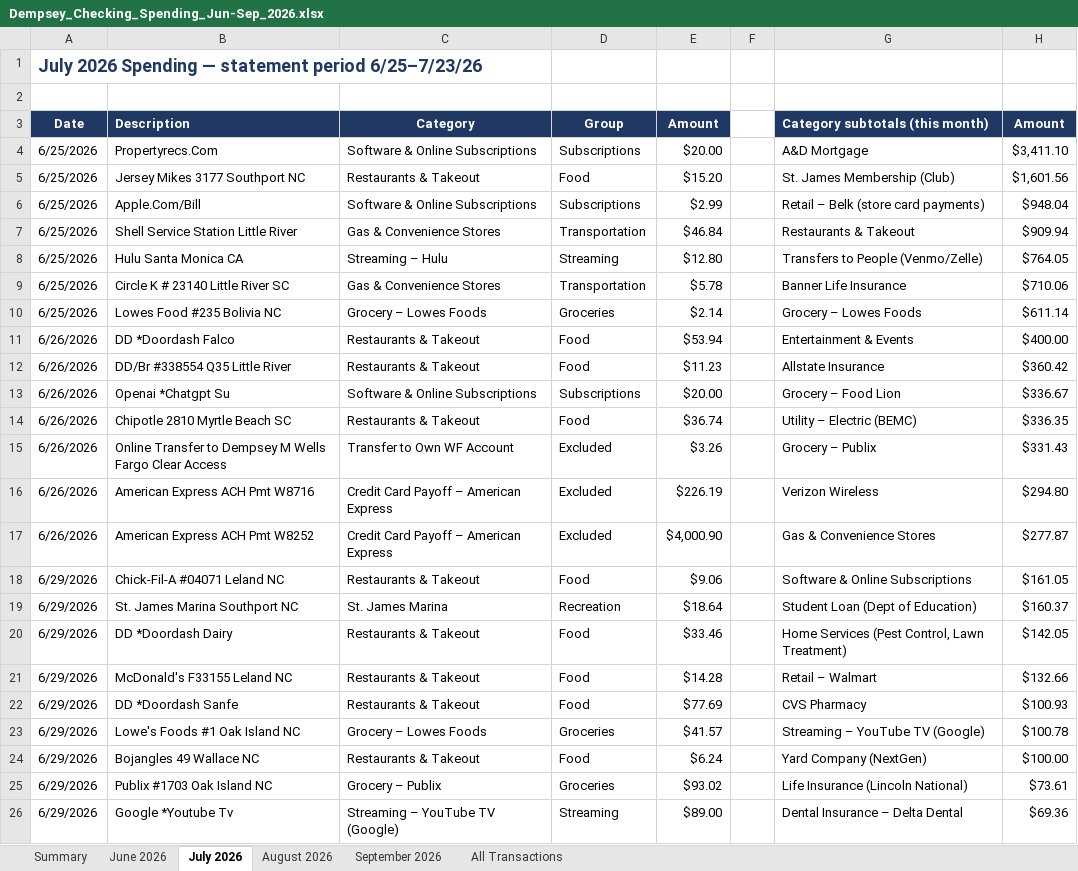
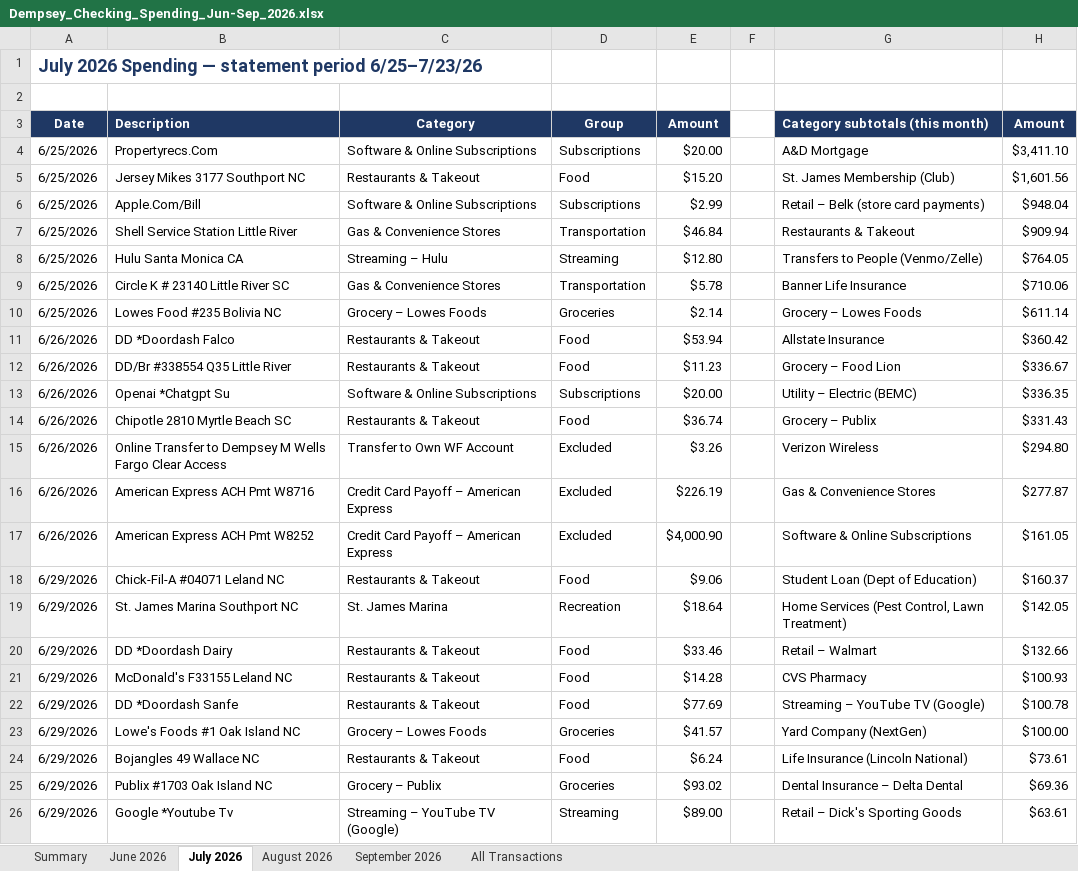
Before and after one commit to MktgCAP/Searchlight-YTD-Analysis, an Excel workbook: Dempsey_Checking_Spending_Jun-Sep_2026.xlsx, sheet July 2026, drawn as a sheet; only a part is shown; values as stored, in another font and other column widths than the file's, no borders; the diff covers the shown part only; the diff names each change by its address in the sheet, - before the commit and + after, or states it on an @@ line.

```diff
--- a/Dempsey_Checking_Spending_Jun-Sep_2026.xlsx (sheet July 2026)
+++ b/Dempsey_Checking_Spending_Jun-Sep_2026.xlsx (sheet July 2026)
-G11 (Category subtotals (this month)): Entertainment & Events
+G11 (Category subtotals (this month)): Allstate Insurance
-H11 (Amount): $400.00
+H11 (Amount): $360.42
-G12 (Category subtotals (this month)): Allstate Insurance
+G12 (Category subtotals (this month)): Grocery – Food Lion
-H12 (Amount): $360.42
+H12 (Amount): $336.67
-G13 (Category subtotals (this month)): Grocery – Food Lion
+G13 (Category subtotals (this month)): Utility – Electric (BEMC)
-H13 (Amount): $336.67
+H13 (Amount): $336.35
-G14 (Category subtotals (this month)): Utility – Electric (BEMC)
+G14 (Category subtotals (this month)): Grocery – Publix
-H14 (Amount): $336.35
+H14 (Amount): $331.43
-G15 (Category subtotals (this month)): Grocery – Publix
+G15 (Category subtotals (this month)): Verizon Wireless
-H15 (Amount): $331.43
+H15 (Amount): $294.80
-G16 (Category subtotals (this month)): Verizon Wireless
+G16 (Category subtotals (this month)): Gas & Convenience Stores
-H16 (Amount): $294.80
+H16 (Amount): $277.87
-G17 (Category subtotals (this month)): Gas & Convenience Stores
+G17 (Category subtotals (this month)): Software & Online Subscriptions
-H17 (Amount): $277.87
+H17 (Amount): $161.05
-G18 (Category subtotals (this month)): Software & Online Subscriptions
+G18 (Category subtotals (this month)): Student Loan (Dept of Education)
-H18 (Amount): $161.05
+H18 (Amount): $160.37
-G19 (Category subtotals (this month)): Student Loan (Dept of Education)
+G19 (Category subtotals (this month)): Home Services (Pest Control, Lawn Treatment)
-H19 (Amount): $160.37
+H19 (Amount): $142.05
-G20 (Category subtotals (this month)): Home Services (Pest Control, Lawn Treatment)
+G20 (Category subtotals (this month)): Retail – Walmart
-H20 (Amount): $142.05
+H20 (Amount): $132.66
-G21 (Category subtotals (this month)): Retail – Walmart
+G21 (Category subtotals (this month)): CVS Pharmacy
-H21 (Amount): $132.66
+H21 (Amount): $100.93
-G22 (Category subtotals (this month)): CVS Pharmacy
+G22 (Category subtotals (this month)): Streaming – YouTube TV (Google)
-H22 (Amount): $100.93
+H22 (Amount): $100.78
-G23 (Category subtotals (this month)): Streaming – YouTube TV (Google)
+G23 (Category subtotals (this month)): Yard Company (NextGen)
-H23 (Amount): $100.78
+H23 (Amount): $100.00
-G24 (Category subtotals (this month)): Yard Company (NextGen)
+G24 (Category subtotals (this month)): Life Insurance (Lincoln National)
-H24 (Amount): $100.00
+H24 (Amount): $73.61
-G25 (Category subtotals (this month)): Life Insurance (Lincoln National)
+G25 (Category subtotals (this month)): Dental Insurance – Delta Dental
-H25 (Amount): $73.61
+H25 (Amount): $69.36
-G26 (Category subtotals (this month)): Dental Insurance – Delta Dental
+G26 (Category subtotals (this month)): Retail – Dick's Sporting Goods
-H26 (Amount): $69.36
+H26 (Amount): $63.61
```
Also changed, not shown: 35 edited cells and cell formats elsewhere in this sheet, sheet Summary, sheet All Transactions, sheet August 2026, formulas that keep their value.
